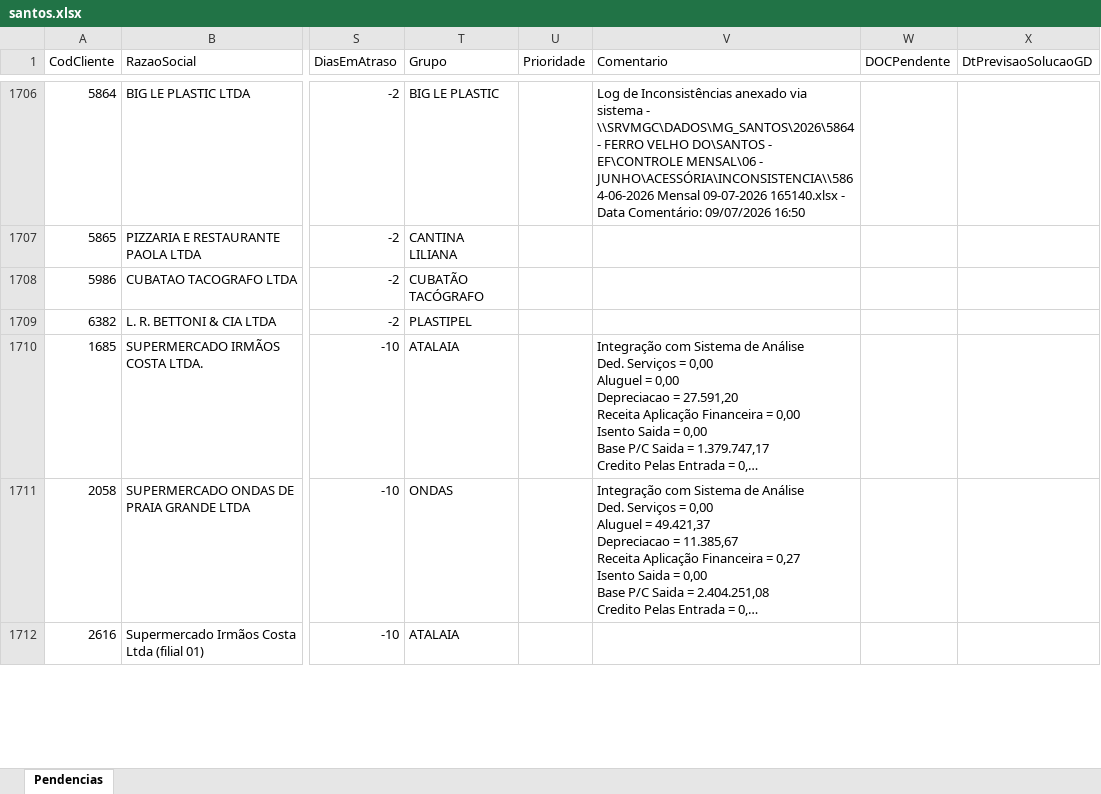
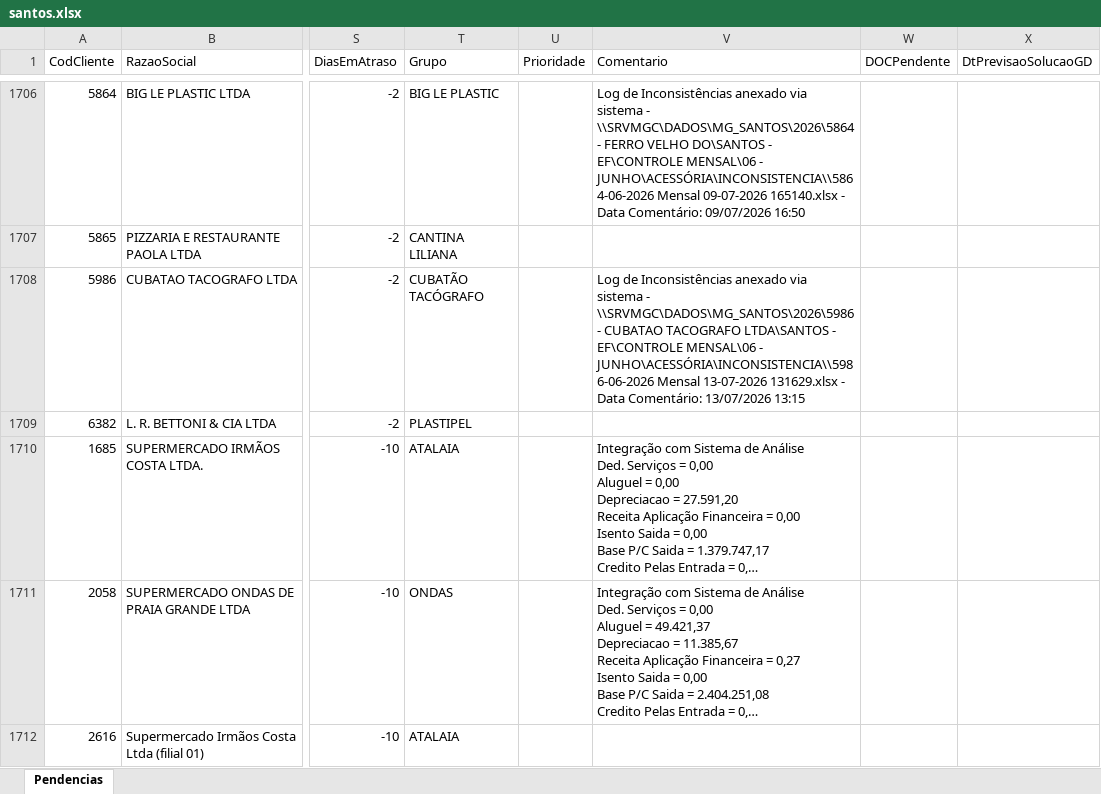
Before and after one commit to willianemanoel/Portal-das-tarefas-teste-, an Excel workbook: dados/base/santos.xlsx, sheet Pendencias, drawn as a sheet; only a part is shown, gaps mark what is left out; long unchanged cells end in …; values as stored, in another font and other column widths than the file's, no borders; the diff covers the shown part only; the diff names each change by its address in the sheet, - before the commit and + after, or states it on an @@ line.

```diff
--- a/dados/base/santos.xlsx (sheet Pendencias)
+++ b/dados/base/santos.xlsx (sheet Pendencias)
-V1708 (Comentario): (empty)
+V1708 (Comentario): Log de Inconsistências anexado via sistema - \\SRVMGC\DADOS\MG_SANTOS\2026\5986 - CUBATAO TACOGRAFO LTDA\SANTOS - EF\CONTROLE MENSAL\06 - JUNHO\ACESSÓRIA\INCONSISTENCIA\\5986-06-2026 Mensal 13-07-2026 131629.xlsx - Data Comentário: 13/07/2026 13:15
```
Also changed, not shown: 3 added rows and 2 removed rows elsewhere in this sheet, dados/base/goias.xlsx, 1 other file.
